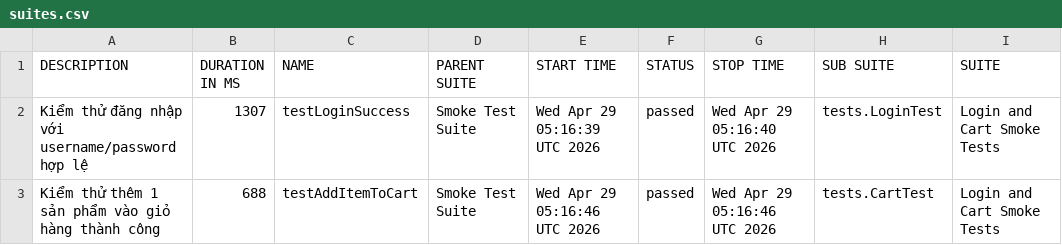
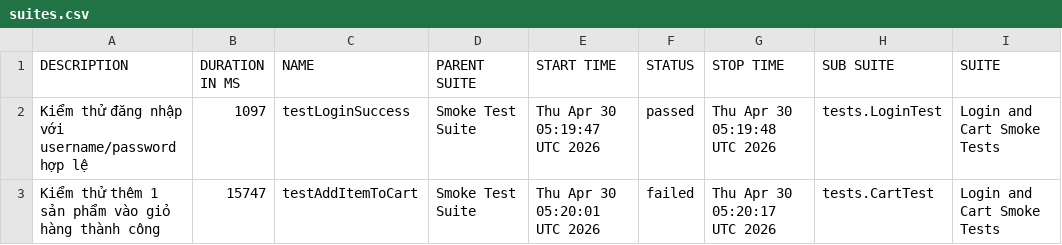
Before and after one commit to binhnguyen1406/buoi11, a CSV file: data/suites.csv, drawn as a sheet; only a part is shown; the diff names each change by its address in the sheet, - before the commit and + after, or states it on an @@ line.

```diff
--- a/data/suites.csv
+++ b/data/suites.csv
-B2 (DURATION IN MS): 1307
+B2 (DURATION IN MS): 1097
-E2 (START TIME): Wed Apr 29 05:16:39 UTC 2026
+E2 (START TIME): Thu Apr 30 05:19:47 UTC 2026
-G2 (STOP TIME): Wed Apr 29 05:16:40 UTC 2026
+G2 (STOP TIME): Thu Apr 30 05:19:48 UTC 2026
-B3 (DURATION IN MS): 688
+B3 (DURATION IN MS): 15747
-E3 (START TIME): Wed Apr 29 05:16:46 UTC 2026
+E3 (START TIME): Thu Apr 30 05:20:01 UTC 2026
-F3 (STATUS): passed
+F3 (STATUS): failed
-G3 (STOP TIME): Wed Apr 29 05:16:46 UTC 2026
+G3 (STOP TIME): Thu Apr 30 05:20:17 UTC 2026
```
Also changed, not shown: 38 other files.
